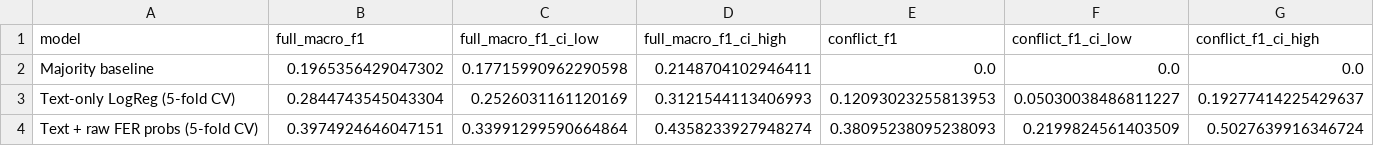
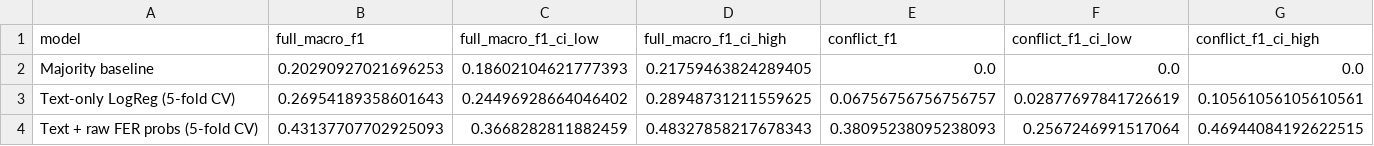
Before and after one commit to zhijinMeng/PERCY_reproducible, a CSV file: analysis/benchmark_b_conflict_aware_emotion.csv, drawn as a sheet.

```diff
--- a/analysis/benchmark_b_conflict_aware_emotion.csv
+++ b/analysis/benchmark_b_conflict_aware_emotion.csv
@@ -1,4 +1,4 @@
 model,full_macro_f1,full_macro_f1_ci_low,full_macro_f1_ci_high,conflict_f1,conflict_f1_ci_low,conflict_f1_ci_high
-Majority baseline,0.1965356429047302,0.17715990962290598,0.2148704102946411,0.0,0.0,0.0
-Text-only LogReg (5-fold CV),0.2844743545043304,0.2526031161120169,0.3121544113406993,0.12093023255813953,0.05030038486811227,0.19277414225429637
-Text + raw FER probs (5-fold CV),0.3974924646047151,0.33991299590664864,0.4358233927948274,0.38095238095238093,0.2199824561403509,0.5027639916346724
+Majority baseline,0.20290927021696253,0.18602104621777393,0.21759463824289405,0.0,0.0,0.0
+Text-only LogReg (5-fold CV),0.26954189358601643,0.24496928664046402,0.28948731211559625,0.06756756756756757,0.02877697841726619,0.10561056105610561
+Text + raw FER probs (5-fold CV),0.43137707702925093,0.3668282811882459,0.48327858217678343,0.38095238095238093,0.2567246991517064,0.46944084192622515
```
Also changed, not shown: analysis/benchmark_a_conflict_prediction.csv, analysis/benchmark_c_affect_retrieval.csv, 29 other files.
